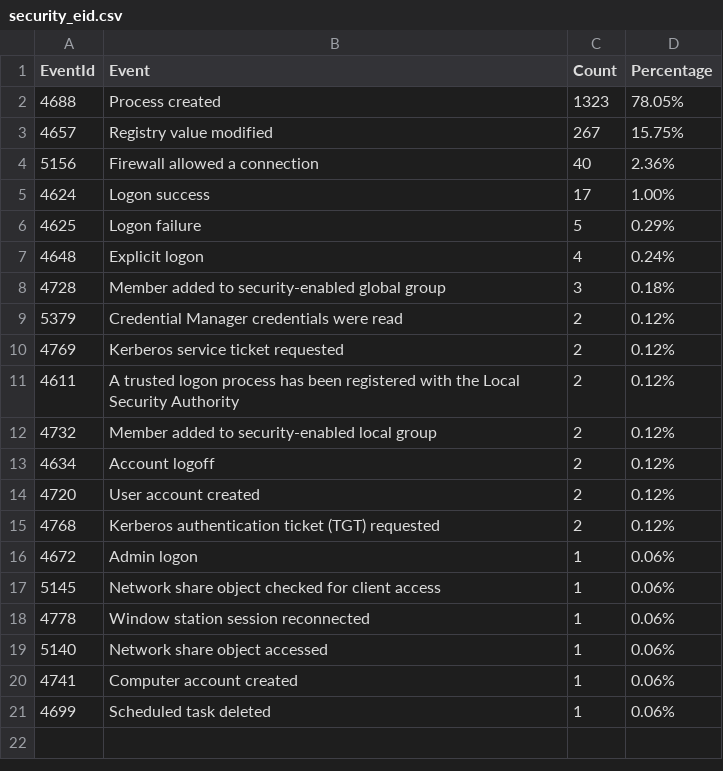
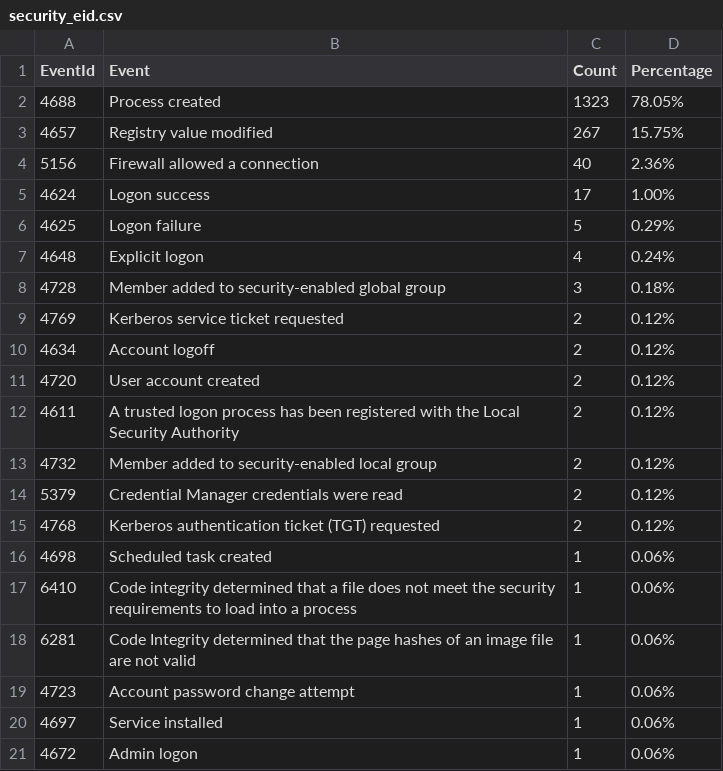
Before and after one commit to fukusuket/InvestigateWindowsLogSetting, a CSV file: security_eid.csv, drawn as a sheet.

```diff
--- a/security_eid.csv
+++ b/security_eid.csv
@@ -8,14 +8,14 @@ EventId,Event,Count,Percentage
 4728,Member added to security-enabled global group,3,0.18%
-5379,Credential Manager credentials were read,2,0.12%
 4769,Kerberos service ticket requested,2,0.12%
+4634,Account logoff,2,0.12%
+4720,User account created,2,0.12%
 4611,A trusted logon process has been registered with the Local Security Authority,2,0.12%
 4732,Member added to security-enabled local group,2,0.12%
-4634,Account logoff,2,0.12%
-4720,User account created,2,0.12%
+5379,Credential Manager credentials were read,2,0.12%
 4768,Kerberos authentication ticket (TGT) requested,2,0.12%
+4698,Scheduled task created,1,0.06%
+6410,Code integrity determined that a file does not meet the security requirements to load into a process,1,0.06%
+6281,Code Integrity determined that the page hashes of an image file are not valid ,1,0.06%
+4723,Account password change attempt,1,0.06%
+4697,Service installed,1,0.06%
 4672,Admin logon,1,0.06%
-5145,Network share object checked for client access,1,0.06%
-4778,Window station session reconnected,1,0.06%
-5140,Network share object accessed,1,0.06%
-4741,Computer account created,1,0.06%
-4699,Scheduled task deleted,1,0.06%
```
Also changed, not shown: 3 other files.
